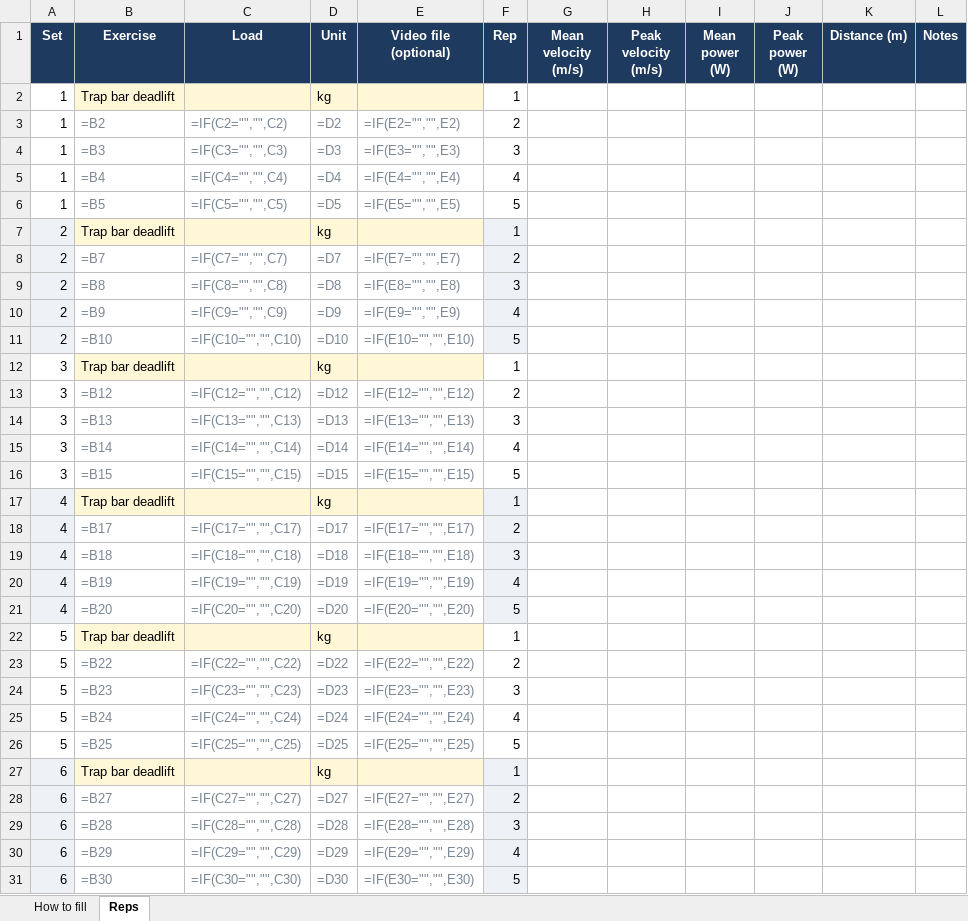
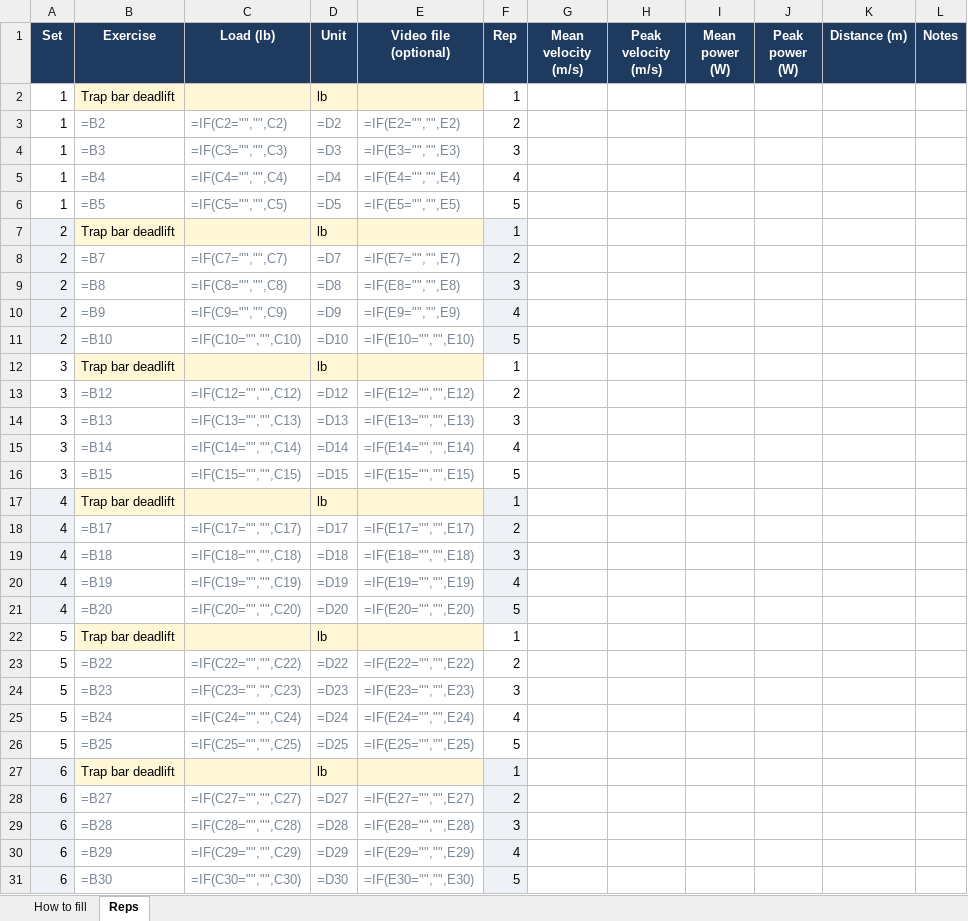
Before and after one commit to jeffersonbrewer/Velocity-App, an Excel workbook: prototype/templates/gymaware_rep_log.xlsx, sheet Reps, drawn as a sheet; only a part is shown; values as stored, in another font and other column widths than the file's, no borders; formulas without a stored value are shown as written; the diff covers the shown part only; the diff names each change by its address in the sheet, - before the commit and + after, or states it on an @@ line.

```diff
--- a/prototype/templates/gymaware_rep_log.xlsx (sheet Reps)
+++ b/prototype/templates/gymaware_rep_log.xlsx (sheet Reps)
-C1: Load
+C1: Load (lb)
-D2 (Unit): kg
+D2 (Unit): lb
-D7 (Unit): kg
+D7 (Unit): lb
-D12 (Unit): kg
+D12 (Unit): lb
-D17 (Unit): kg
+D17 (Unit): lb
-D22 (Unit): kg
+D22 (Unit): lb
-D27 (Unit): kg
+D27 (Unit): lb
```
Also changed, not shown: 14 edited cells elsewhere in this sheet, sheet How to fill.
